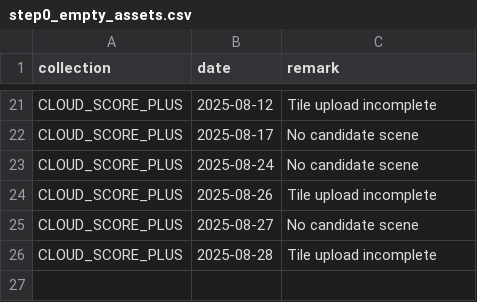
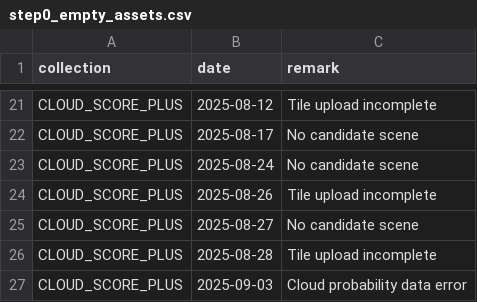
Before and after one commit to swisstopo/topo-satromo-v2, a CSV file: tools/step0_empty_assets.csv, drawn as a sheet; only a part is shown, gaps mark what is left out; the diff names each change by its address in the sheet, - before the commit and + after, or states it on an @@ line.

Commit message:
Tools files done

```diff
--- a/tools/step0_empty_assets.csv
+++ b/tools/step0_empty_assets.csv
+row 27: CLOUD_SCORE_PLUS | 2025-09-03 | Cloud probability data error
```
